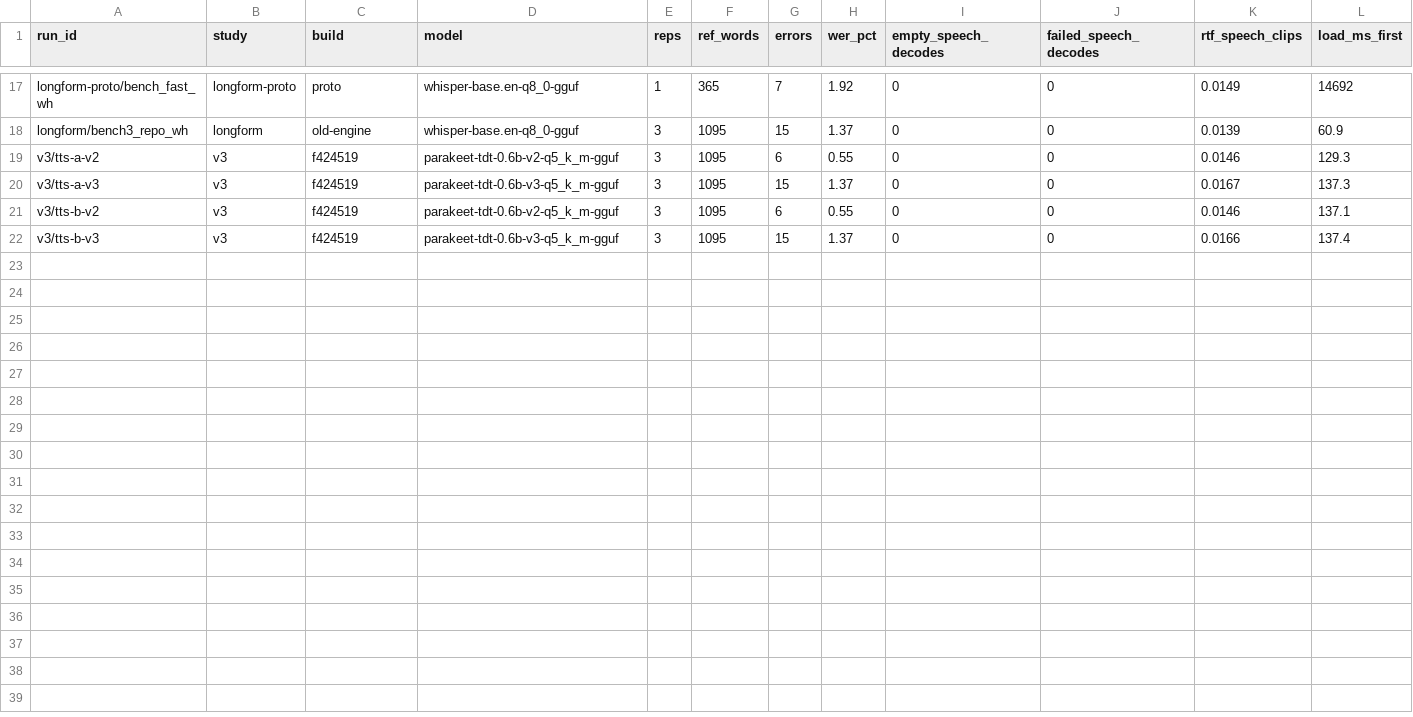
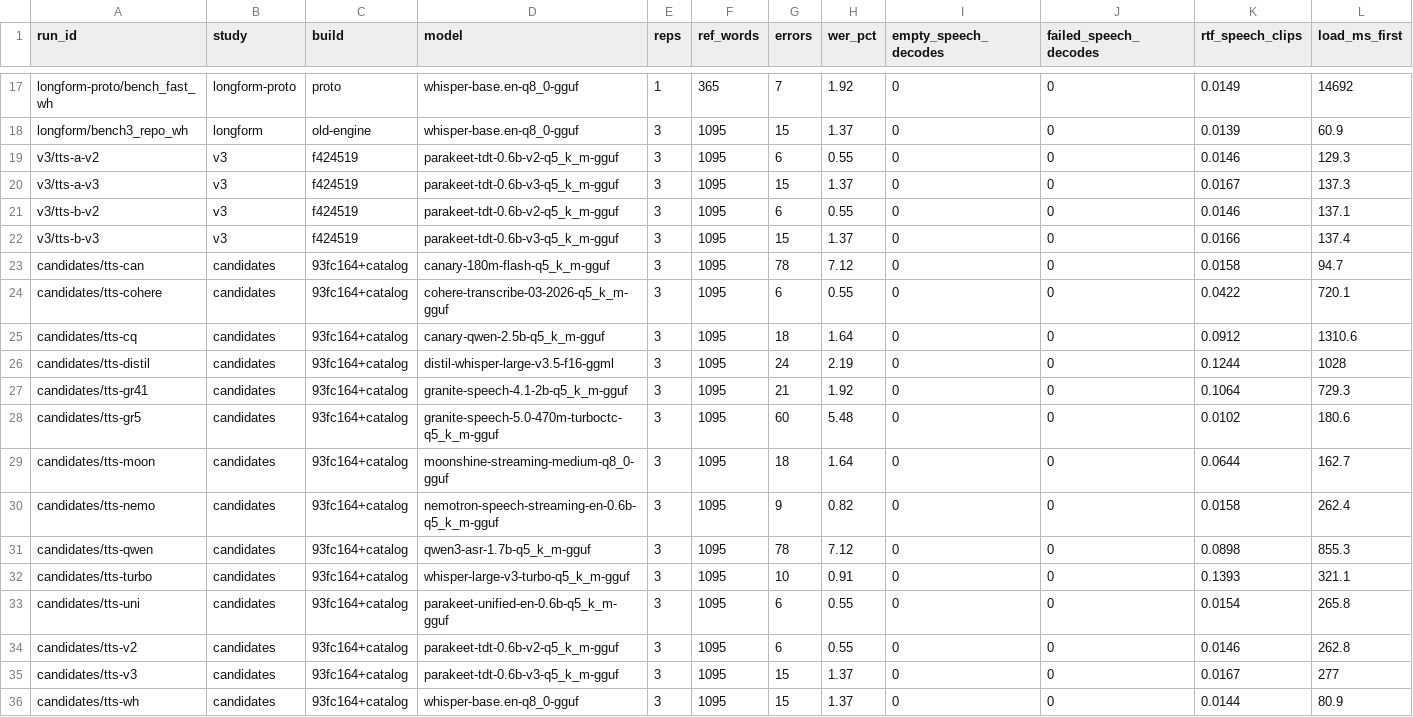
Before and after one commit to brandonbews/easyvox, a CSV file: docs/bench/bench_runs.csv, drawn as a sheet; only a part is shown, gaps mark what is left out; rows hold the shown columns only; the diff names each change by its address in the sheet, - before the commit and + after, or states it on an @@ line.

```diff
--- a/docs/bench/bench_runs.csv
+++ b/docs/bench/bench_runs.csv
+row 23: candidates/tts-can | candidates | 93fc164+catalog | canary-180m-flash-q5_k_m-gguf | 3 | 1095 | 78 | 7.12 | 0 | 0 | 0.0158 | 94.7
+row 24: candidates/tts-cohere | candidates | 93fc164+catalog | cohere-transcribe-03-2026-q5_k_m-gguf | 3 | 1095 | 6 | 0.55 | 0 | 0 | 0.0422 | 720.1
+row 25: candidates/tts-cq | candidates | 93fc164+catalog | canary-qwen-2.5b-q5_k_m-gguf | 3 | 1095 | 18 | 1.64 | 0 | 0 | 0.0912 | 1310.6
+row 26: candidates/tts-distil | candidates | 93fc164+catalog | distil-whisper-large-v3.5-f16-ggml | 3 | 1095 | 24 | 2.19 | 0 | 0 | 0.1244 | 1028
+row 27: candidates/tts-gr41 | candidates | 93fc164+catalog | granite-speech-4.1-2b-q5_k_m-gguf | 3 | 1095 | 21 | 1.92 | 0 | 0 | 0.1064 | 729.3
+row 28: candidates/tts-gr5 | candidates | 93fc164+catalog | granite-speech-5.0-470m-turboctc-q5_k_m-gguf | 3 | 1095 | 60 | 5.48 | 0 | 0 | 0.0102 | 180.6
+row 29: candidates/tts-moon | candidates | 93fc164+catalog | moonshine-streaming-medium-q8_0-gguf | 3 | 1095 | 18 | 1.64 | 0 | 0 | 0.0644 | 162.7
+row 30: candidates/tts-nemo | candidates | 93fc164+catalog | nemotron-speech-streaming-en-0.6b-q5_k_m-gguf | 3 | 1095 | 9 | 0.82 | 0 | 0 | 0.0158 | 262.4
+row 31: candidates/tts-qwen | candidates | 93fc164+catalog | qwen3-asr-1.7b-q5_k_m-gguf | 3 | 1095 | 78 | 7.12 | 0 | 0 | 0.0898 | 855.3
+row 32: candidates/tts-turbo | candidates | 93fc164+catalog | whisper-large-v3-turbo-q5_k_m-gguf | 3 | 1095 | 10 | 0.91 | 0 | 0 | 0.1393 | 321.1
+row 33: candidates/tts-uni | candidates | 93fc164+catalog | parakeet-unified-en-0.6b-q5_k_m-gguf | 3 | 1095 | 6 | 0.55 | 0 | 0 | 0.0154 | 265.8
+row 34: candidates/tts-v2 | candidates | 93fc164+catalog | parakeet-tdt-0.6b-v2-q5_k_m-gguf | 3 | 1095 | 6 | 0.55 | 0 | 0 | 0.0146 | 262.8
+row 35: candidates/tts-v3 | candidates | 93fc164+catalog | parakeet-tdt-0.6b-v3-q5_k_m-gguf | 3 | 1095 | 15 | 1.37 | 0 | 0 | 0.0167 | 277
+row 36: candidates/tts-wh | candidates | 93fc164+catalog | whisper-base.en-q8_0-gguf | 3 | 1095 | 15 | 1.37 | 0 | 0 | 0.0144 | 80.9
```
Also changed, not shown: docs/bench/energy.csv, docs/bench/studies.csv, 12 other files.
